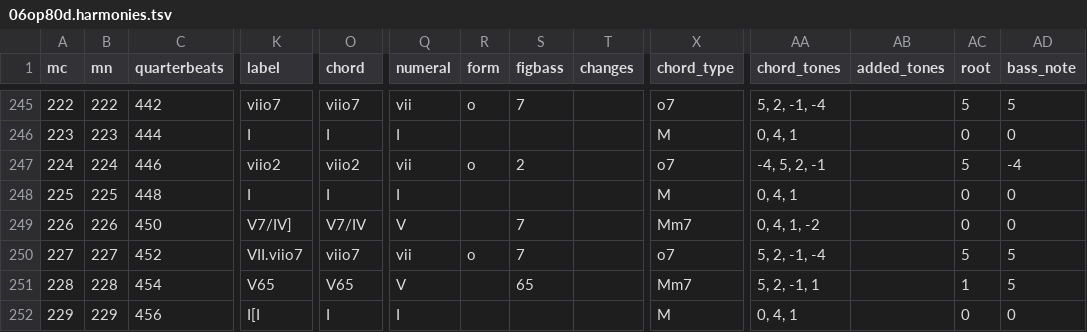
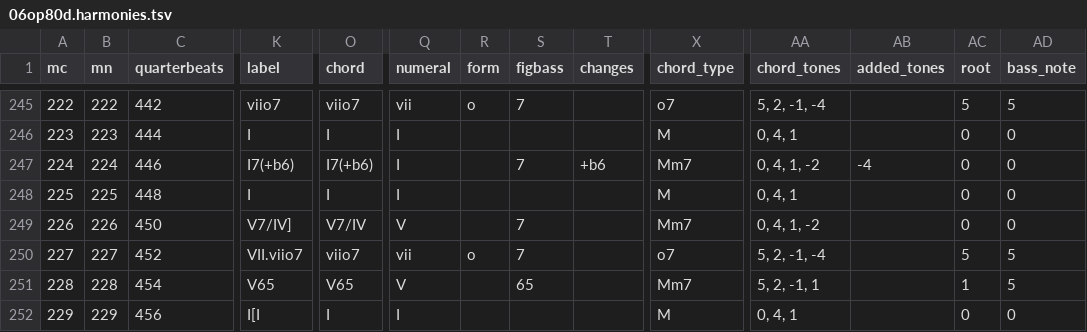
Before and after one commit to DCMLab/mendelssohn_quartets, a TSV file: harmonies/06op80d.harmonies.tsv, drawn as a sheet; only a part is shown, gaps mark what is left out; the diff names each change by its address in the sheet, - before the commit and + after, or states it on an @@ line.

```diff
--- a/harmonies/06op80d.harmonies.tsv
+++ b/harmonies/06op80d.harmonies.tsv
-K247 (label): viio2
+K247 (label): I7(+b6)
-O247 (chord): viio2
+O247 (chord): I7(+b6)
-Q247 (numeral): vii
+Q247 (numeral): I
-R247 (form): o
+R247 (form): (empty)
-S247 (figbass): 2
+S247 (figbass): 7
-T247 (changes): (empty)
+T247 (changes): +b6
-X247 (chord_type): o7
+X247 (chord_type): Mm7
-AA247 (chord_tones): -4, 5, 2, -1
+AA247 (chord_tones): 0, 4, 1, -2
-AB247 (added_tones): (empty)
+AB247 (added_tones): -4
-AC247 (root): 5
+AC247 (root): 0
-AD247 (bass_note): -4
+AD247 (bass_note): 0
```
Also changed, not shown: chords/06op80d.chords.tsv, reviewed/06op80d_reviewed.tsv, 4 other files.
